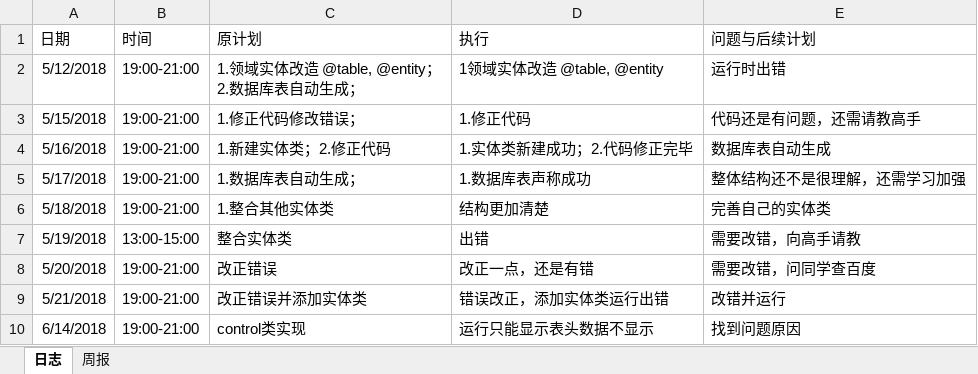
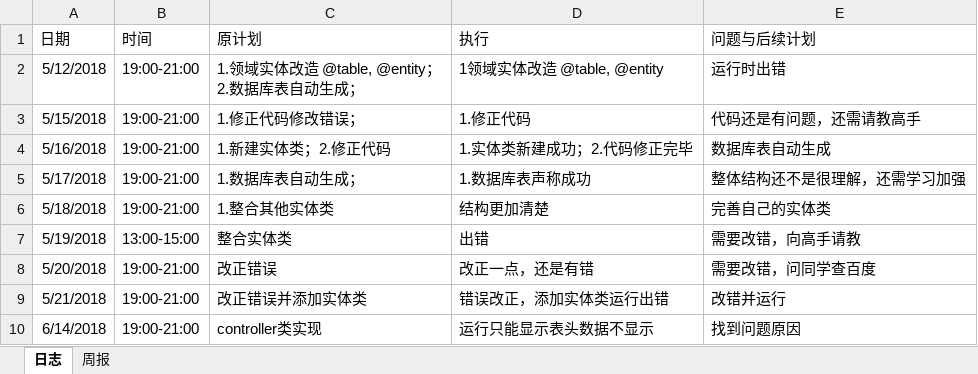
Before and after one commit to xiaoyuan1/xiaoyuandingcan, an Excel workbook: hero/doc/log/log_201608040221_wanghongfei.xlsx, sheet 日志, drawn as a sheet; values as stored, in another font and other column widths than the file's, no borders; the diff names each change by its address in the sheet, - before the commit and + after, or states it on an @@ line.

```diff
--- a/hero/doc/log/log_201608040221_wanghongfei.xlsx (sheet 日志)
+++ b/hero/doc/log/log_201608040221_wanghongfei.xlsx (sheet 日志)
-C10 (原计划): control类实现
+C10 (原计划): controller类实现
```
Also changed, not shown: hero/doc/log/log_201608040116_liwenbo.xlsx.
